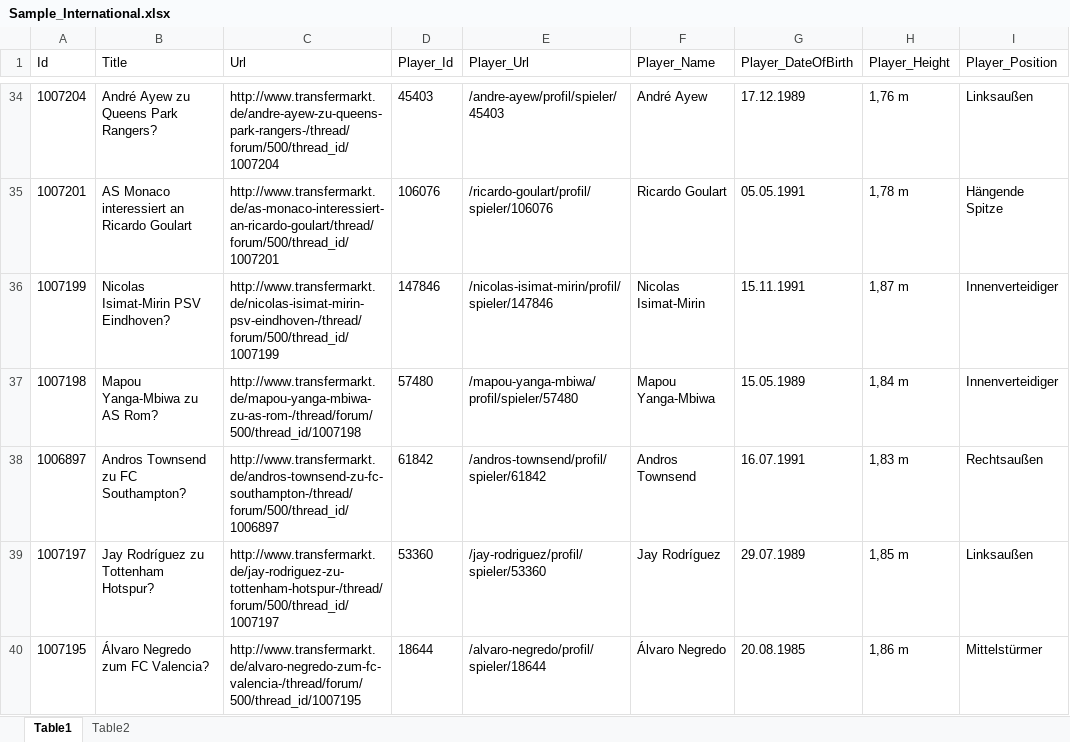
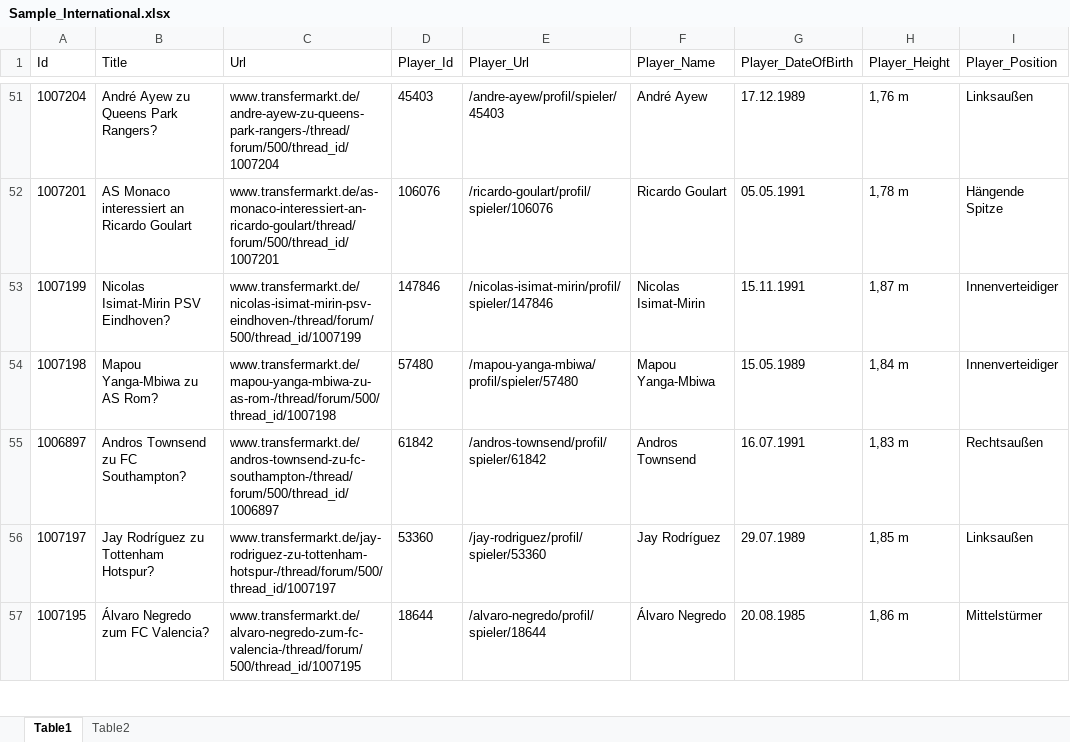
Before and after one commit to AndrewHK/IDP, an Excel workbook: Data/Sample_International.xlsx, sheet Table1, drawn as a sheet; only a part is shown, gaps mark what is left out; values as stored, in another font and other column widths than the file's, no borders; addresses are those after the commit; the diff covers the shown part only; the diff names each change by its address in the sheet, - before the commit and + after, or states it on an @@ line.

```diff
--- a/Data/Sample_International.xlsx (sheet Table1)
+++ b/Data/Sample_International.xlsx (sheet Table1)
-C51 (Url): http://www.transfermarkt.de/andre-ayew-zu-queens-park-rangers-/thread/forum/500/thread_id/1007204
+C51 (Url): www.transfermarkt.de/andre-ayew-zu-queens-park-rangers-/thread/forum/500/thread_id/1007204
-C52 (Url): http://www.transfermarkt.de/as-monaco-interessiert-an-ricardo-goulart/thread/forum/500/thread_id/1007201
+C52 (Url): www.transfermarkt.de/as-monaco-interessiert-an-ricardo-goulart/thread/forum/500/thread_id/1007201
-C53 (Url): http://www.transfermarkt.de/nicolas-isimat-mirin-psv-eindhoven-/thread/forum/500/thread_id/1007199
+C53 (Url): www.transfermarkt.de/nicolas-isimat-mirin-psv-eindhoven-/thread/forum/500/thread_id/1007199
-C54 (Url): http://www.transfermarkt.de/mapou-yanga-mbiwa-zu-as-rom-/thread/forum/500/thread_id/1007198
+C54 (Url): www.transfermarkt.de/mapou-yanga-mbiwa-zu-as-rom-/thread/forum/500/thread_id/1007198
-C55 (Url): http://www.transfermarkt.de/andros-townsend-zu-fc-southampton-/thread/forum/500/thread_id/1006897
+C55 (Url): www.transfermarkt.de/andros-townsend-zu-fc-southampton-/thread/forum/500/thread_id/1006897
-C56 (Url): http://www.transfermarkt.de/jay-rodriguez-zu-tottenham-hotspur-/thread/forum/500/thread_id/1007197
+C56 (Url): www.transfermarkt.de/jay-rodriguez-zu-tottenham-hotspur-/thread/forum/500/thread_id/1007197
-C57 (Url): http://www.transfermarkt.de/alvaro-negredo-zum-fc-valencia-/thread/forum/500/thread_id/1007195
+C57 (Url): www.transfermarkt.de/alvaro-negredo-zum-fc-valencia-/thread/forum/500/thread_id/1007195
```
Also changed, not shown: 19 added rows, 17 removed rows and 201 edited cells elsewhere in this sheet, sheet Table2, 7 other files.
